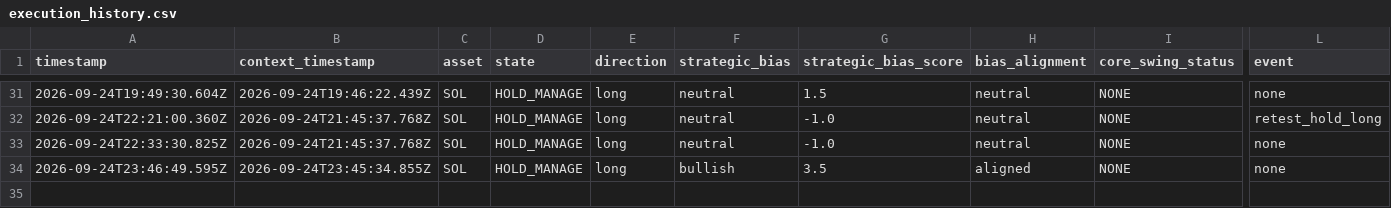
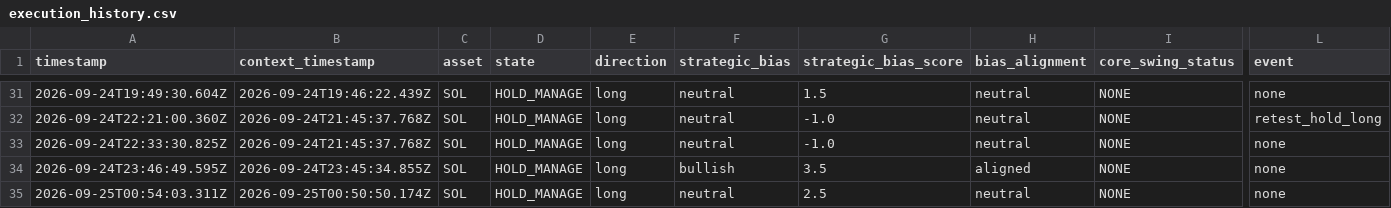
Before and after one commit to themooje412/btc-market-data-collector, a CSV file: assets/sol/execution_history.csv, drawn as a sheet; only a part is shown, gaps mark what is left out; rows hold the shown columns only; the diff names each change by its address in the sheet, - before the commit and + after, or states it on an @@ line.

```diff
--- a/assets/sol/execution_history.csv
+++ b/assets/sol/execution_history.csv
+row 35: 2026-09-25T00:54:03.311Z | 2026-09-25T00:50:50.174Z | SOL | HOLD_MANAGE | long | neutral | 2.5 | neutral | NONE | none
```
Also changed, not shown: assets/eth/execution_history.csv, assets/zec/execution_history.csv, 12 other files.
